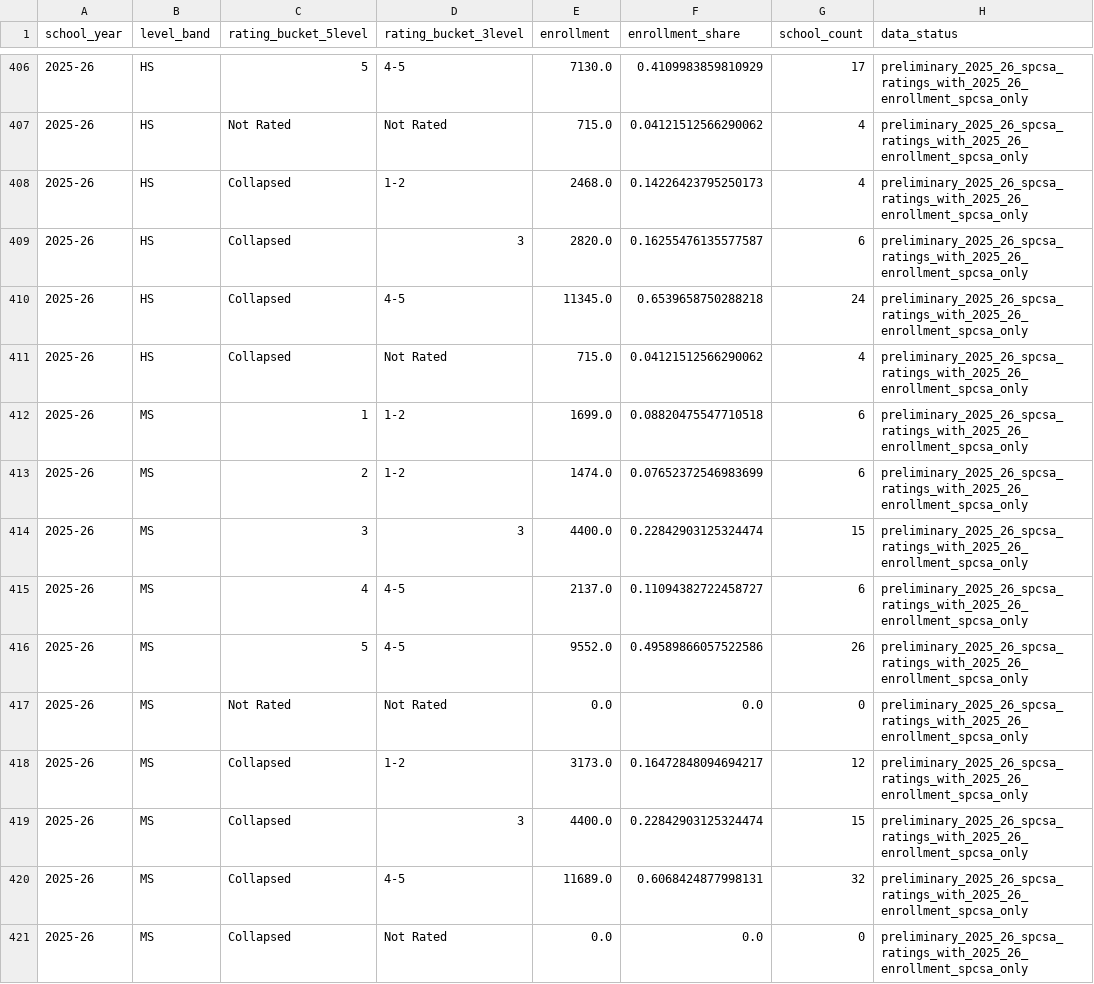
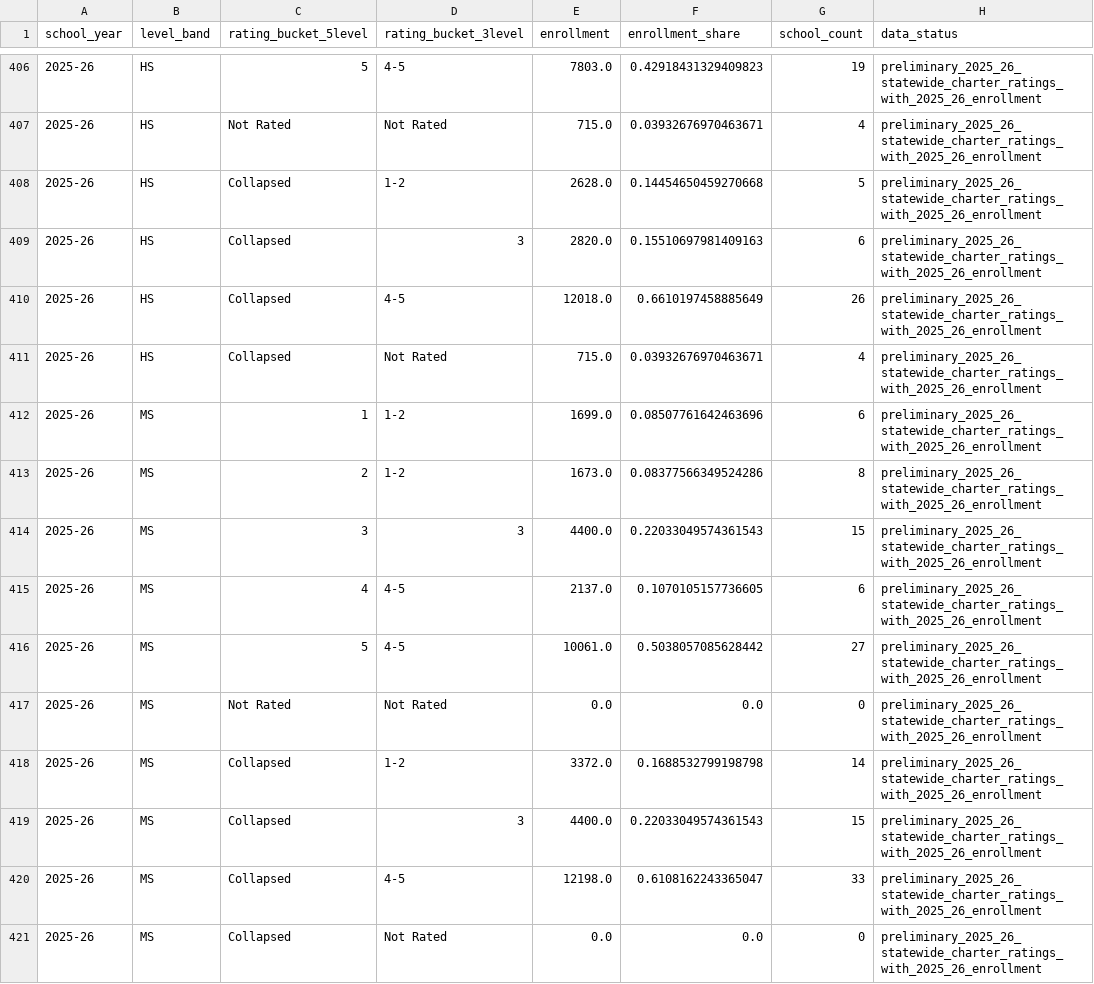
Before and after one commit to pgavincds/NV_Charter_Grad_rates, a CSV file: release/NV_Charter_Quality_Seats_v3/03_Clean_Data/quality_seats_by_grade_band.csv, drawn as a sheet; only a part is shown, gaps mark what is left out; the diff covers the shown part only.

```diff
--- a/release/NV_Charter_Quality_Seats_v3/03_Clean_Data/quality_seats_by_grade_band.csv
+++ b/release/NV_Charter_Quality_Seats_v3/03_Clean_Data/quality_seats_by_grade_band.csv
@@ -406,16 +406,16 @@ school_year,level_band,rating_bucket_5level,rating_bucket_3level,enrollment,enro
-2025-26,HS,5,4-5,7130.0,0.4109983859810929,17,preliminary_2025_26_spcsa_ratings_with_2025_26_enrollment_spcsa_only
-2025-26,HS,Not Rated,Not Rated,715.0,0.04121512566290062,4,preliminary_2025_26_spcsa_ratings_with_2025_26_enrollment_spcsa_only
-2025-26,HS,Collapsed,1-2,2468.0,0.14226423795250173,4,preliminary_2025_26_spcsa_ratings_with_2025_26_enrollment_spcsa_only
-2025-26,HS,Collapsed,3,2820.0,0.16255476135577587,6,preliminary_2025_26_spcsa_ratings_with_2025_26_enrollment_spcsa_only
-2025-26,HS,Collapsed,4-5,11345.0,0.6539658750288218,24,preliminary_2025_26_spcsa_ratings_with_2025_26_enrollment_spcsa_only
-2025-26,HS,Collapsed,Not Rated,715.0,0.04121512566290062,4,preliminary_2025_26_spcsa_ratings_with_2025_26_enrollment_spcsa_only
-2025-26,MS,1,1-2,1699.0,0.08820475547710518,6,preliminary_2025_26_spcsa_ratings_with_2025_26_enrollment_spcsa_only
-2025-26,MS,2,1-2,1474.0,0.07652372546983699,6,preliminary_2025_26_spcsa_ratings_with_2025_26_enrollment_spcsa_only
-2025-26,MS,3,3,4400.0,0.22842903125324474,15,preliminary_2025_26_spcsa_ratings_with_2025_26_enrollment_spcsa_only
-2025-26,MS,4,4-5,2137.0,0.11094382722458727,6,preliminary_2025_26_spcsa_ratings_with_2025_26_enrollment_spcsa_only
-2025-26,MS,5,4-5,9552.0,0.49589866057522586,26,preliminary_2025_26_spcsa_ratings_with_2025_26_enrollment_spcsa_only
-2025-26,MS,Not Rated,Not Rated,0.0,0.0,0,preliminary_2025_26_spcsa_ratings_with_2025_26_enrollment_spcsa_only
-2025-26,MS,Collapsed,1-2,3173.0,0.16472848094694217,12,preliminary_2025_26_spcsa_ratings_with_2025_26_enrollment_spcsa_only
-2025-26,MS,Collapsed,3,4400.0,0.22842903125324474,15,preliminary_2025_26_spcsa_ratings_with_2025_26_enrollment_spcsa_only
-2025-26,MS,Collapsed,4-5,11689.0,0.6068424877998131,32,preliminary_2025_26_spcsa_ratings_with_2025_26_enrollment_spcsa_only
-2025-26,MS,Collapsed,Not Rated,0.0,0.0,0,preliminary_2025_26_spcsa_ratings_with_2025_26_enrollment_spcsa_only
+2025-26,HS,5,4-5,7803.0,0.42918431329409823,19,preliminary_2025_26_statewide_charter_ratings_with_2025_26_enrollment
+2025-26,HS,Not Rated,Not Rated,715.0,0.03932676970463671,4,preliminary_2025_26_statewide_charter_ratings_with_2025_26_enrollment
+2025-26,HS,Collapsed,1-2,2628.0,0.14454650459270668,5,preliminary_2025_26_statewide_charter_ratings_with_2025_26_enrollment
+2025-26,HS,Collapsed,3,2820.0,0.15510697981409163,6,preliminary_2025_26_statewide_charter_ratings_with_2025_26_enrollment
+2025-26,HS,Collapsed,4-5,12018.0,0.6610197458885649,26,preliminary_2025_26_statewide_charter_ratings_with_2025_26_enrollment
+2025-26,HS,Collapsed,Not Rated,715.0,0.03932676970463671,4,preliminary_2025_26_statewide_charter_ratings_with_2025_26_enrollment
+2025-26,MS,1,1-2,1699.0,0.08507761642463696,6,preliminary_2025_26_statewide_charter_ratings_with_2025_26_enrollment
+2025-26,MS,2,1-2,1673.0,0.08377566349524286,8,preliminary_2025_26_statewide_charter_ratings_with_2025_26_enrollment
+2025-26,MS,3,3,4400.0,0.22033049574361543,15,preliminary_2025_26_statewide_charter_ratings_with_2025_26_enrollment
+2025-26,MS,4,4-5,2137.0,0.1070105157736605,6,preliminary_2025_26_statewide_charter_ratings_with_2025_26_enrollment
+2025-26,MS,5,4-5,10061.0,0.5038057085628442,27,preliminary_2025_26_statewide_charter_ratings_with_2025_26_enrollment
+2025-26,MS,Not Rated,Not Rated,0.0,0.0,0,preliminary_2025_26_statewide_charter_ratings_with_2025_26_enrollment
+2025-26,MS,Collapsed,1-2,3372.0,0.1688532799198798,14,preliminary_2025_26_statewide_charter_ratings_with_2025_26_enrollment
+2025-26,MS,Collapsed,3,4400.0,0.22033049574361543,15,preliminary_2025_26_statewide_charter_ratings_with_2025_26_enrollment
+2025-26,MS,Collapsed,4-5,12198.0,0.6108162243365047,33,preliminary_2025_26_statewide_charter_ratings_with_2025_26_enrollment
+2025-26,MS,Collapsed,Not Rated,0.0,0.0,0,preliminary_2025_26_statewide_charter_ratings_with_2025_26_enrollment
```
Also changed, not shown: 44 edited cells elsewhere in this file, release/NV_Charter_Quality_Seats_v3/03_Clean_Data/quality_seats_share.csv, release/NV_Charter_Quality_Seats_v3/03_Clean_Data/quality_seats_summary.csv, 41 other files.
